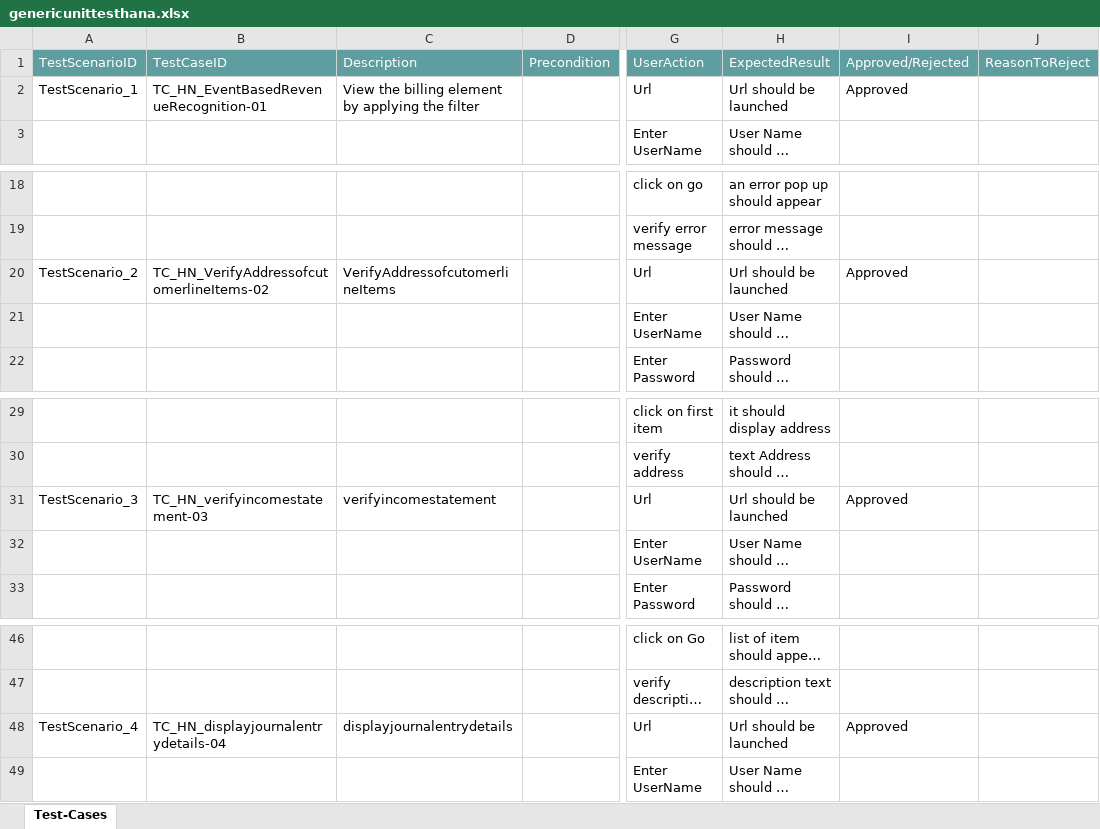
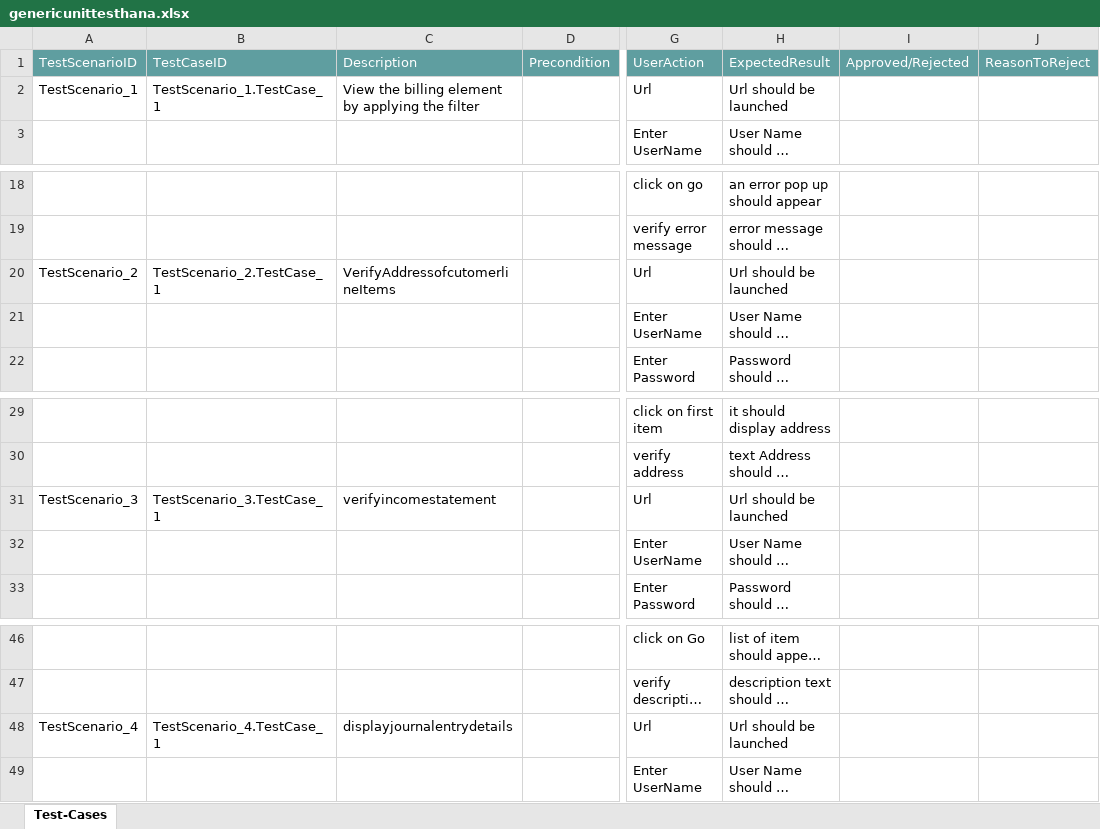
Before and after one commit to ShaikMohamedIrfan/ForceSales, an Excel workbook: genericunittesthana.xlsx, sheet Test-Cases, drawn as a sheet; only a part is shown, gaps mark what is left out; long unchanged cells end in …; values as stored, in another font and other column widths than the file's, no borders; table styles not drawn; the diff names each change by its address in the sheet, - before the commit and + after, or states it on an @@ line.

Commit message:
Initial Commit for Verification of Test cases

```diff
--- a/genericunittesthana.xlsx (sheet Test-Cases)
+++ b/genericunittesthana.xlsx (sheet Test-Cases)
-B2 (TestCaseID): TC_HN_EventBasedRevenueRecognition-01
+B2 (TestCaseID): TestScenario_1.TestCase_1
-I2 (Approved/Rejected): Approved
+I2 (Approved/Rejected): (empty)
-B20 (TestCaseID): TC_HN_VerifyAddressofcutomerlineItems-02
+B20 (TestCaseID): TestScenario_2.TestCase_1
-I20 (Approved/Rejected): Approved
+I20 (Approved/Rejected): (empty)
-B31 (TestCaseID): TC_HN_verifyincomestatement-03
+B31 (TestCaseID): TestScenario_3.TestCase_1
-I31 (Approved/Rejected): Approved
+I31 (Approved/Rejected): (empty)
-B48 (TestCaseID): TC_HN_displayjournalentrydetails-04
+B48 (TestCaseID): TestScenario_4.TestCase_1
-I48 (Approved/Rejected): Approved
+I48 (Approved/Rejected): (empty)
```
